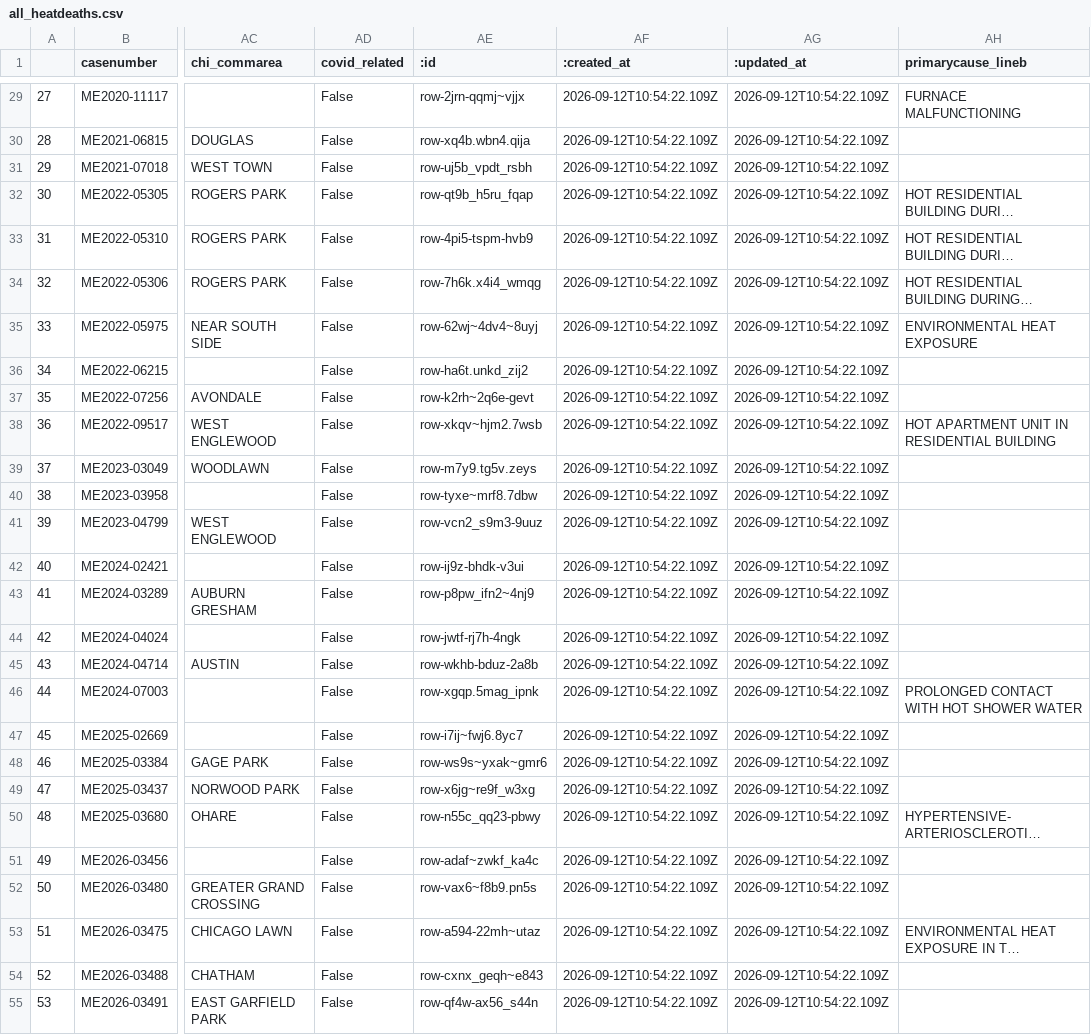
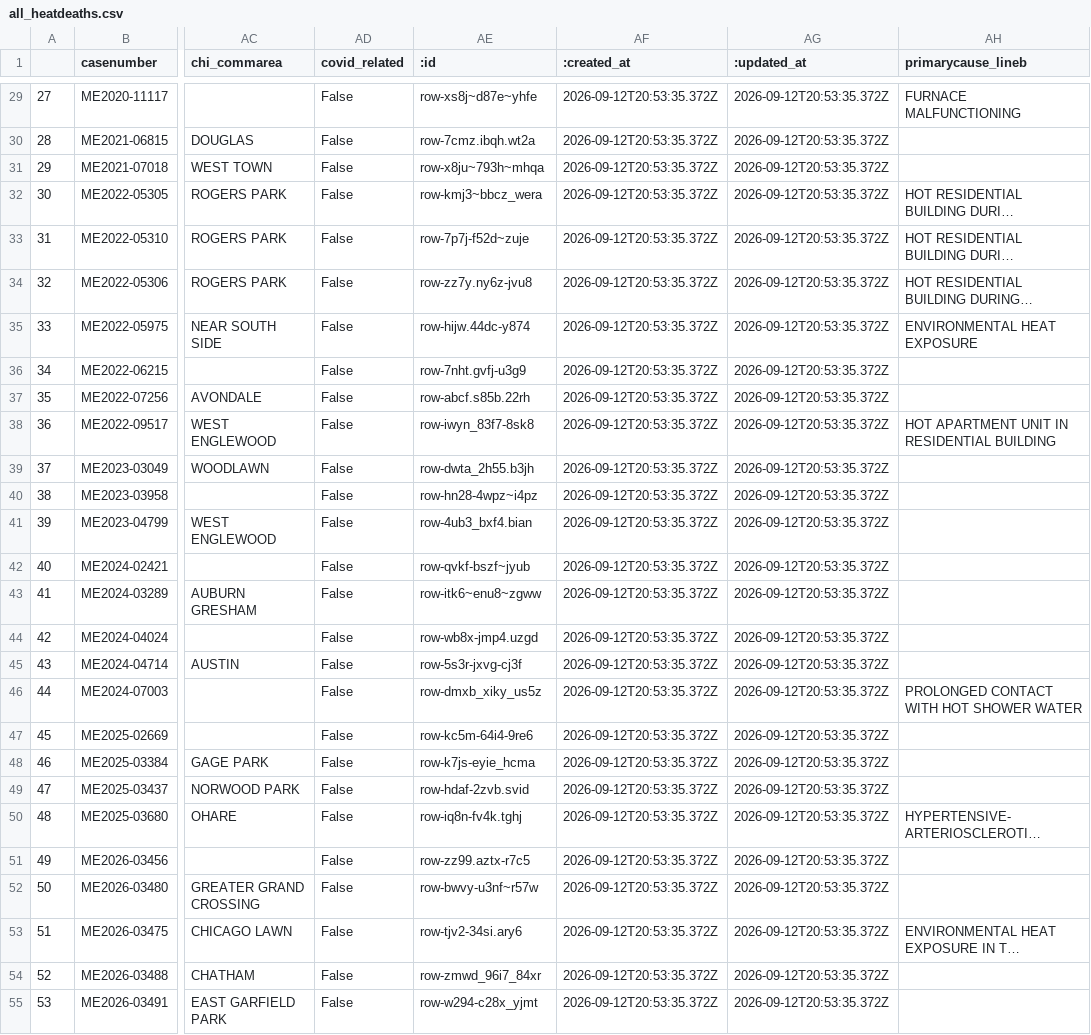
Before and after one commit to cam-rodriguez/cpm_heatbot, a CSV file: data/all_heatdeaths.csv, drawn as a sheet; only a part is shown, gaps mark what is left out; long unchanged cells end in …; the diff covers the shown part only; the diff names each change by its address in the sheet, - before the commit and + after, or states it on an @@ line.

```diff
--- a/data/all_heatdeaths.csv
+++ b/data/all_heatdeaths.csv
-AE29 (:id): row-2jrn-qqmj~vjjx
+AE29 (:id): row-xs8j~d87e~yhfe
-AF29:AF55 (:created_at): 2026-09-12T10:54:22.109Z
+AF29:AF55 (:created_at): 2026-09-12T20:53:35.372Z
-AG29:AG55 (:updated_at): 2026-09-12T10:54:22.109Z
+AG29:AG55 (:updated_at): 2026-09-12T20:53:35.372Z
-AE30 (:id): row-xq4b.wbn4.qija
+AE30 (:id): row-7cmz.ibqh.wt2a
-AE31 (:id): row-uj5b_vpdt_rsbh
+AE31 (:id): row-x8ju~793h~mhqa
-AE32 (:id): row-qt9b_h5ru_fqap
+AE32 (:id): row-kmj3~bbcz_wera
-AE33 (:id): row-4pi5-tspm-hvb9
+AE33 (:id): row-7p7j-f52d~zuje
-AE34 (:id): row-7h6k.x4i4_wmqg
+AE34 (:id): row-zz7y.ny6z-jvu8
-AE35 (:id): row-62wj~4dv4~8uyj
+AE35 (:id): row-hijw.44dc-y874
-AE36 (:id): row-ha6t.unkd_zij2
+AE36 (:id): row-7nht.gvfj-u3g9
-AE37 (:id): row-k2rh~2q6e-gevt
+AE37 (:id): row-abcf.s85b.22rh
-AE38 (:id): row-xkqv~hjm2.7wsb
+AE38 (:id): row-iwyn_83f7-8sk8
-AE39 (:id): row-m7y9.tg5v.zeys
+AE39 (:id): row-dwta_2h55.b3jh
-AE40 (:id): row-tyxe~mrf8.7dbw
+AE40 (:id): row-hn28-4wpz~i4pz
-AE41 (:id): row-vcn2_s9m3-9uuz
+AE41 (:id): row-4ub3_bxf4.bian
-AE42 (:id): row-ij9z-bhdk-v3ui
+AE42 (:id): row-qvkf-bszf~jyub
-AE43 (:id): row-p8pw_ifn2~4nj9
+AE43 (:id): row-itk6~enu8~zgww
-AE44 (:id): row-jwtf-rj7h-4ngk
+AE44 (:id): row-wb8x-jmp4.uzgd
-AE45 (:id): row-wkhb-bduz-2a8b
+AE45 (:id): row-5s3r-jxvg-cj3f
-AE46 (:id): row-xgqp.5mag_ipnk
+AE46 (:id): row-dmxb_xiky_us5z
-AE47 (:id): row-i7ij~fwj6.8yc7
+AE47 (:id): row-kc5m-64i4-9re6
-AE48 (:id): row-ws9s~yxak~gmr6
+AE48 (:id): row-k7js-eyie_hcma
-AE49 (:id): row-x6jg~re9f_w3xg
+AE49 (:id): row-hdaf-2zvb.svid
-AE50 (:id): row-n55c_qq23-pbwy
+AE50 (:id): row-iq8n-fv4k.tghj
-AE51 (:id): row-adaf~zwkf_ka4c
+AE51 (:id): row-zz99.aztx-r7c5
-AE52 (:id): row-vax6~f8b9.pn5s
+AE52 (:id): row-bwvy-u3nf~r57w
-AE53 (:id): row-a594-22mh~utaz
+AE53 (:id): row-tjv2-34si.ary6
-AE54 (:id): row-cxnx_geqh~e843
+AE54 (:id): row-zmwd_96i7_84xr
-AE55 (:id): row-qf4w-ax56_s44n
+AE55 (:id): row-w294-c28x_yjmt
```
Also changed, not shown: 108 edited cells elsewhere in this file, data/archive/lastversion.csv.
